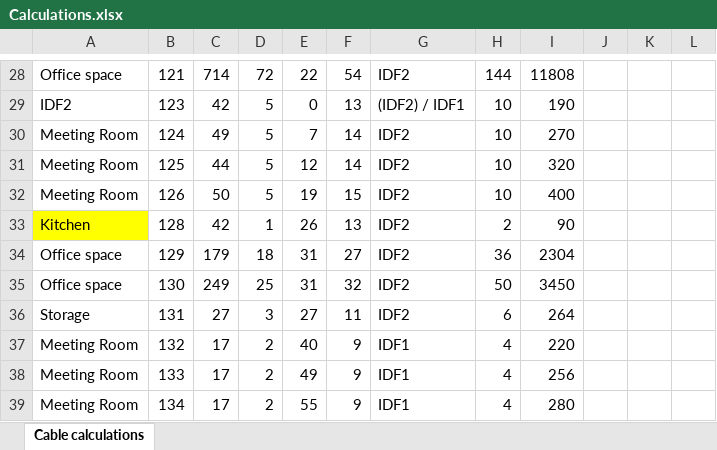
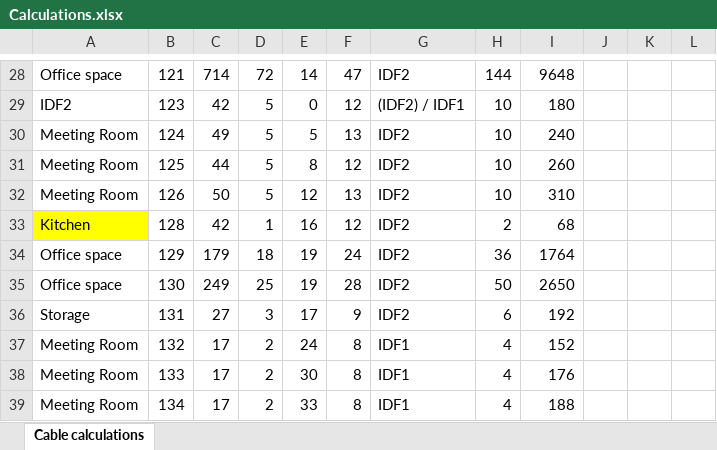
Before and after one commit to CSavu/Proiect-CPNP, an Excel workbook: Calculations.xlsx, sheet Cable calculations, drawn as a sheet; only a part is shown, gaps mark what is left out; values as stored, in another font and other column widths than the file's, no borders; charts and pictures not drawn; the diff covers the shown part only; the diff names each change by its address in the sheet, - before the commit and + after, or states it on an @@ line.

```diff
--- a/Calculations.xlsx (sheet Cable calculations)
+++ b/Calculations.xlsx (sheet Cable calculations)
-E28: 22
+E28: 14
-F28: 54
+F28: 47
-I28: 11808
+I28: 9648
-F29: 13
+F29: 12
-I29: 190
+I29: 180
-E30: 7
+E30: 5
-F30: 14
+F30: 13
-I30: 270
+I30: 240
-E31: 12
+E31: 8
-F31: 14
+F31: 12
-I31: 320
+I31: 260
-E32: 19
+E32: 12
-F32: 15
+F32: 13
-I32: 400
+I32: 310
-E33: 26
+E33: 16
-F33: 13
+F33: 12
-I33: 90
+I33: 68
-E34:E35: 31
+E34:E35: 19
-F34: 27
+F34: 24
-I34: 2304
+I34: 1764
-F35: 32
+F35: 28
-I35: 3450
+I35: 2650
-E36: 27
+E36: 17
-F36: 11
+F36: 9
-I36: 264
+I36: 192
-E37: 40
+E37: 24
-F37:F39: 9
+F37:F39: 8
-I37: 220
+I37: 152
-E38: 49
+E38: 30
-I38: 256
+I38: 176
-E39: 55
+E39: 33
-I39: 280
+I39: 188
```
Also changed, not shown: 170 edited cells elsewhere in this sheet, charts or pictures, 1 other file.
